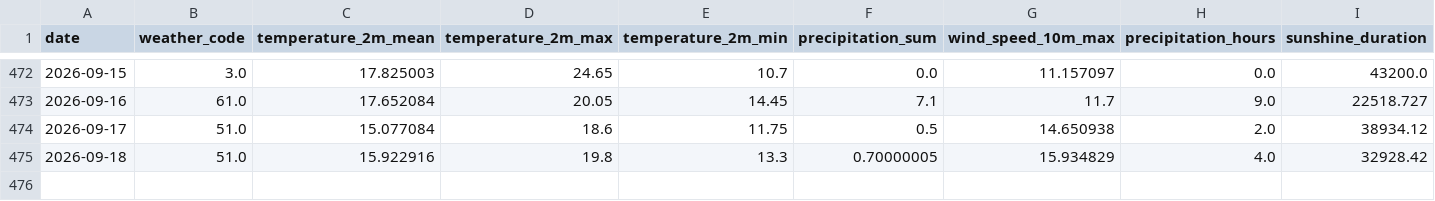
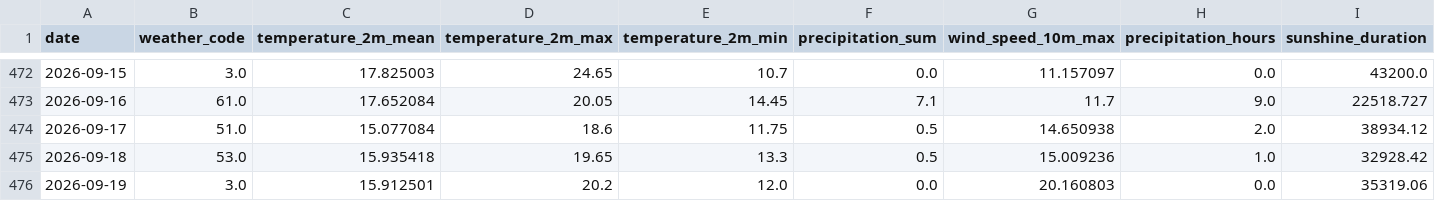
Before and after one commit to fischer-jonas/bbq-tableau, a CSV file: bochum_weather.csv, drawn as a sheet; only a part is shown, gaps mark what is left out.

Commit message:
Daily weather update

```diff
--- a/bochum_weather.csv
+++ b/bochum_weather.csv
@@ -474,2 +474,3 @@ date,weather_code,temperature_2m_mean,temperature_2m_max,temperature_2m_min,prec
 2026-09-17,51.0,15.077084,18.6,11.75,0.5,14.650938,2.0,38934.12
-2026-09-18,51.0,15.922916,19.8,13.3,0.70000005,15.934829,4.0,32928.42
+2026-09-18,53.0,15.935418,19.65,13.3,0.5,15.009236,1.0,32928.42
+2026-09-19,3.0,15.912501,20.2,12.0,0.0,20.160803,0.0,35319.06
```
Also changed, not shown: glfi.csv.
